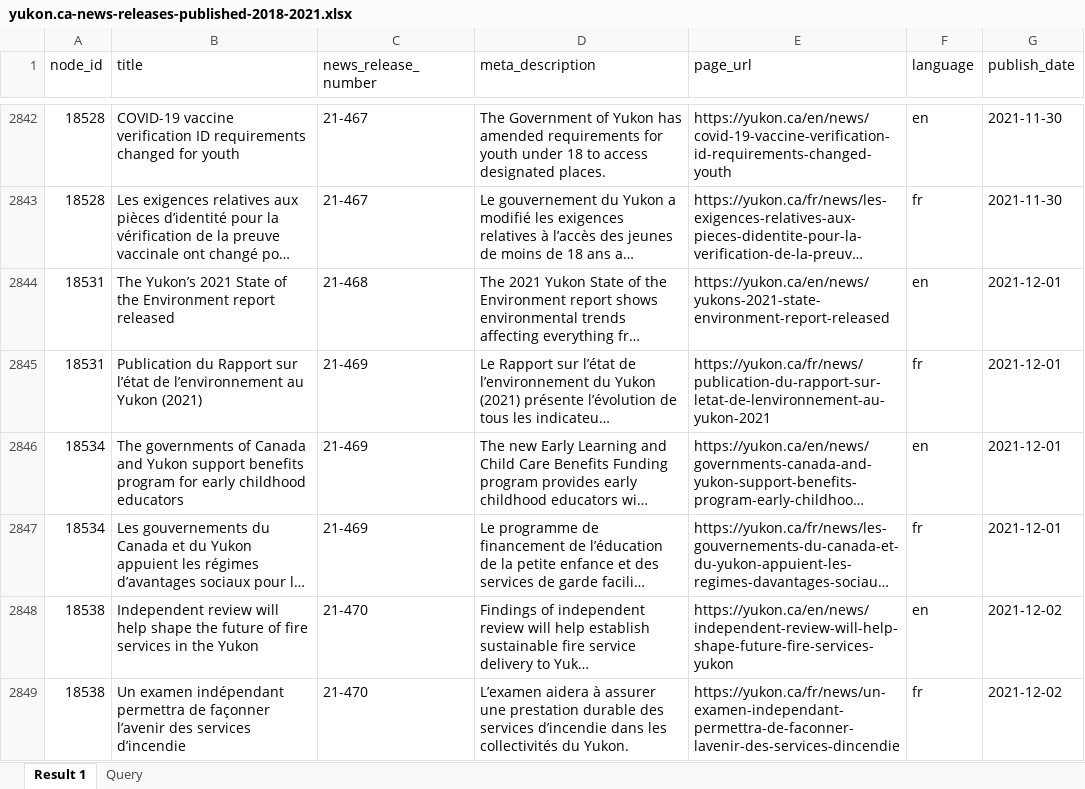
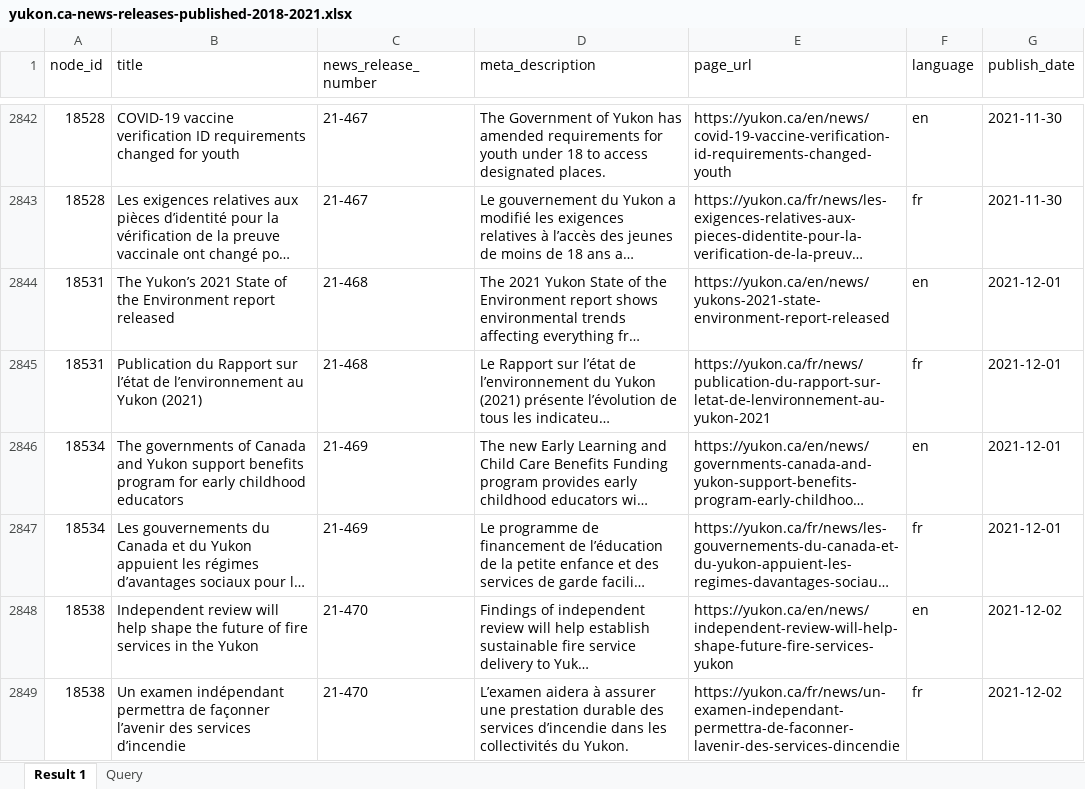
Before and after one commit to ytgov/ckan-news-release-archiving-r, an Excel workbook: input/yukon.ca-news-releases-published-2018-2021.xlsx, sheet Result 1, drawn as a sheet; only a part is shown, gaps mark what is left out; long unchanged cells end in …; values as stored, in another font and other column widths than the file's, no borders; the diff covers the shown part only; the diff names each change by its address in the sheet, - before the commit and + after, or states it on an @@ line.

Commit message:
Manual fixes to overlapping news release numbers

```diff
--- a/input/yukon.ca-news-releases-published-2018-2021.xlsx (sheet Result 1)
+++ b/input/yukon.ca-news-releases-published-2018-2021.xlsx (sheet Result 1)
-C2845 (news_release_number): 21-469
+C2845 (news_release_number): 21-468
```
Also changed, not shown: 8 edited cells elsewhere in this sheet.
